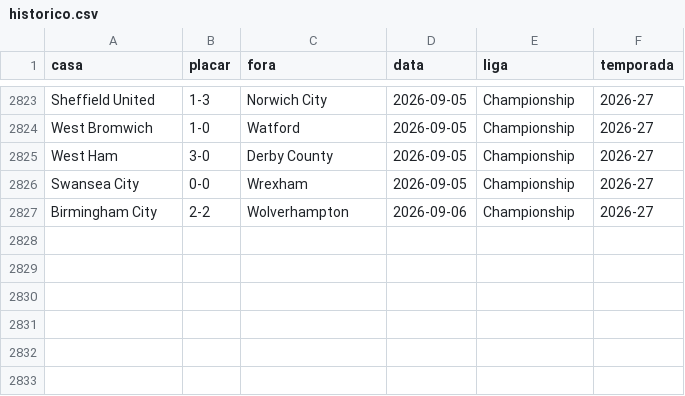
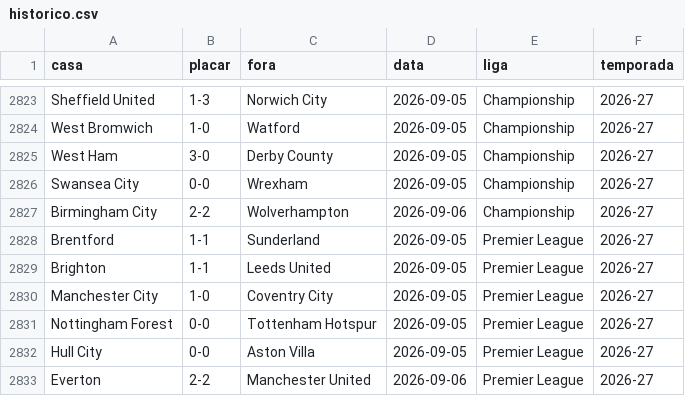
Before and after one commit to AlexTorres10/bbi-placares, a CSV file: data/historico.csv, drawn as a sheet; only a part is shown, gaps mark what is left out; the diff names each change by its address in the sheet, - before the commit and + after, or states it on an @@ line.

Commit message:
Premier League — (2026-09-06)

```diff
--- a/data/historico.csv
+++ b/data/historico.csv
+row 2828: Brentford | 1-1 | Sunderland | 2026-09-05 | Premier League | 2026-27
+row 2829: Brighton | 1-1 | Leeds United | 2026-09-05 | Premier League | 2026-27
+row 2830: Manchester City | 1-0 | Coventry City | 2026-09-05 | Premier League | 2026-27
+row 2831: Nottingham Forest | 0-0 | Tottenham Hotspur | 2026-09-05 | Premier League | 2026-27
+row 2832: Hull City | 0-0 | Aston Villa | 2026-09-05 | Premier League | 2026-27
+row 2833: Everton | 2-2 | Manchester United | 2026-09-06 | Premier League | 2026-27
```
Also changed, not shown: data/posicoes.csv, 1 other file.
